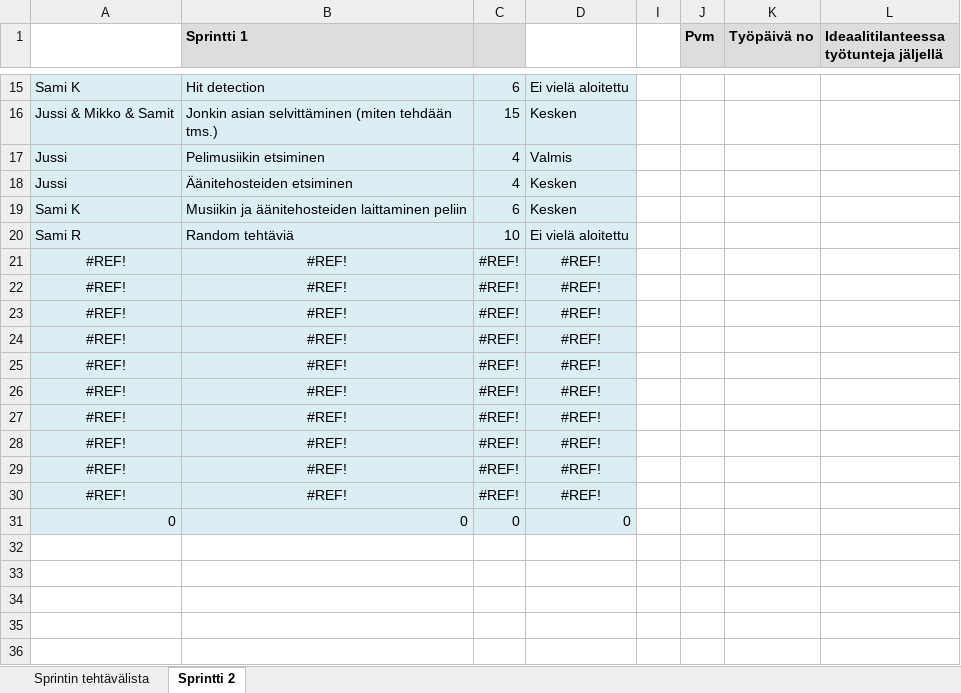
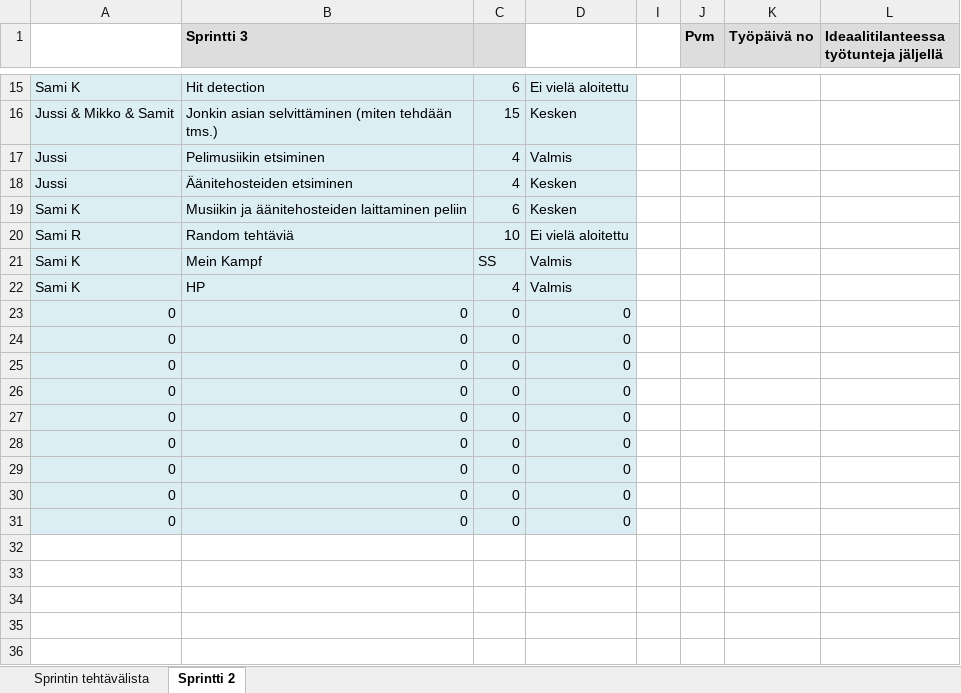
Before and after one commit to MikeRulez/RPG-GAME, an Excel workbook: documents/Tehtävälista ja julkaisukäyrä, Java, Sprintti 2.xlsx, sheet Sprintti 2, drawn as a sheet; only a part is shown, gaps mark what is left out; values as stored, in another font and other column widths than the file's, no borders; charts and pictures not drawn; removed rows and columns are numbered as before the commit, all else as after; rows hold the shown columns only; the diff covers the shown part only; the diff names each change by its address in the sheet, - before the commit and + after, or states it on an @@ line.

Commit message:
Uusi tehtävälista on syntynyt.

```diff
--- a/documents/Tehtävälista ja julkaisukäyrä, Java, Sprintti 2.xlsx (sheet Sprintti 2)
+++ b/documents/Tehtävälista ja julkaisukäyrä, Java, Sprintti 2.xlsx (sheet Sprintti 2)
-B1: Sprintti 1
+B1: Sprintti 3
-row 21: #REF! | #REF! | #REF! | #REF!
-row 22: #REF! | #REF! | #REF! | #REF!
-row 23: #REF! | #REF! | #REF! | #REF!
-row 24: #REF! | #REF! | #REF! | #REF!
-row 25: #REF! | #REF! | #REF! | #REF!
-row 26: #REF! | #REF! | #REF! | #REF!
-row 27: #REF! | #REF! | #REF! | #REF!
-row 28: #REF! | #REF! | #REF! | #REF!
-row 29: #REF! | #REF! | #REF! | #REF!
-row 30: #REF! | #REF! | #REF! | #REF!
+row 21: Sami K | Mein Kampf | SS | Valmis
+row 22: Sami K | HP | 4 | Valmis
+row 23: 0 | 0 | 0 | 0
+row 24: 0 | 0 | 0 | 0
+row 25: 0 | 0 | 0 | 0
+row 26: 0 | 0 | 0 | 0
+row 27: 0 | 0 | 0 | 0
+row 28: 0 | 0 | 0 | 0
+row 29: 0 | 0 | 0 | 0
+row 30: 0 | 0 | 0 | 0
```
Also changed, not shown: 16 edited cells elsewhere in this sheet, sheet Sprintin tehtävälista, hidden cells, charts or pictures, 3 other files.
